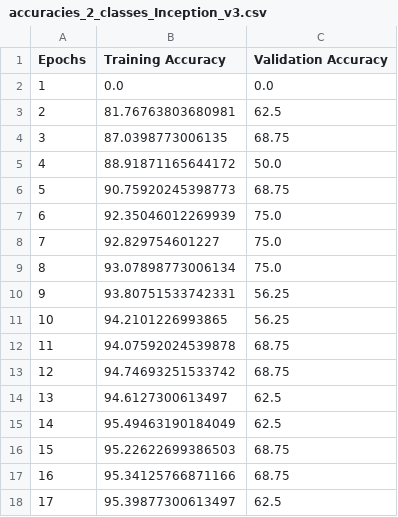
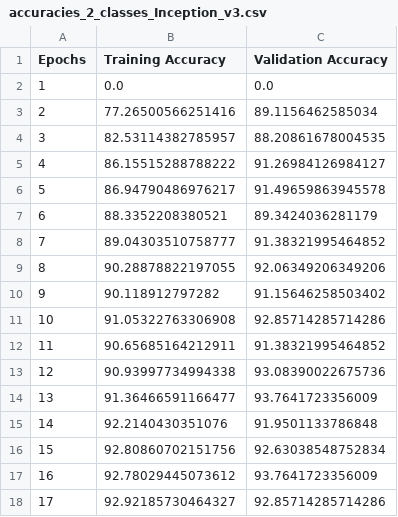
Before and after one commit to mehtavandit/COMP6721-GroupP, a CSV file: 2_Classes_Small Dataset/Inception/accuracies_2_classes_Inception_v3.csv, drawn as a sheet; only a part is shown; the diff covers the shown part only.

```diff
--- a/2_Classes_Small Dataset/Inception/accuracies_2_classes_Inception_v3.csv
+++ b/2_Classes_Small Dataset/Inception/accuracies_2_classes_Inception_v3.csv
@@ -2,17 +2,17 @@ Epochs,Training Accuracy,Validation Accuracy
 1,0.0,0.0
-2,81.76763803680981,62.5
-3,87.0398773006135,68.75
-4,88.91871165644172,50.0
-5,90.75920245398773,68.75
-6,92.35046012269939,75.0
-7,92.829754601227,75.0
-8,93.07898773006134,75.0
-9,93.80751533742331,56.25
-10,94.2101226993865,56.25
-11,94.07592024539878,68.75
-12,94.74693251533742,68.75
-13,94.6127300613497,62.5
-14,95.49463190184049,62.5
-15,95.22622699386503,68.75
-16,95.34125766871166,68.75
-17,95.39877300613497,62.5
+2,77.26500566251416,89.1156462585034
+3,82.53114382785957,88.20861678004535
+4,86.15515288788222,91.26984126984127
+5,86.94790486976217,91.49659863945578
+6,88.3352208380521,89.3424036281179
+7,89.04303510758777,91.38321995464852
+8,90.28878822197055,92.06349206349206
+9,90.118912797282,91.15646258503402
+10,91.05322763306908,92.85714285714286
+11,90.65685164212911,91.38321995464852
+12,90.93997734994338,93.08390022675736
+13,91.36466591166477,93.7641723356009
+14,92.2140430351076,91.9501133786848
+15,92.80860702151756,92.63038548752834
+16,92.78029445073612,93.7641723356009
+17,92.92185730464327,92.85714285714286
```
Also changed, not shown: 28 edited cells elsewhere in this file, 2_Classes_Small Dataset/Inception/Y_values_2_classes_Inception_v3.csv, 2_Classes_Small Dataset/Inception/loss_2_classes_Inception_v3.csv, 5 other files.
